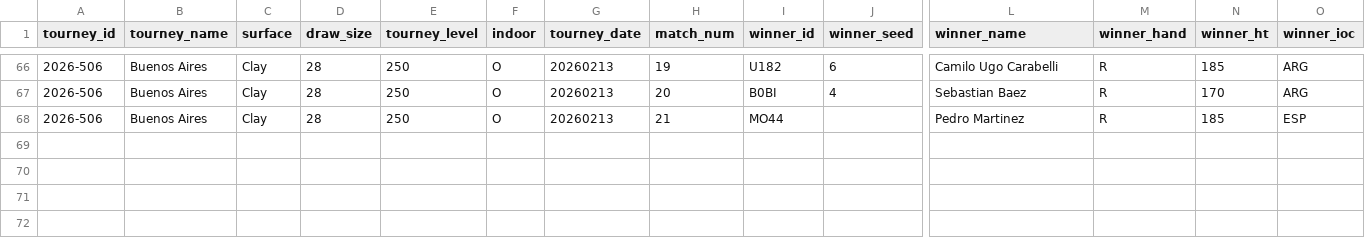
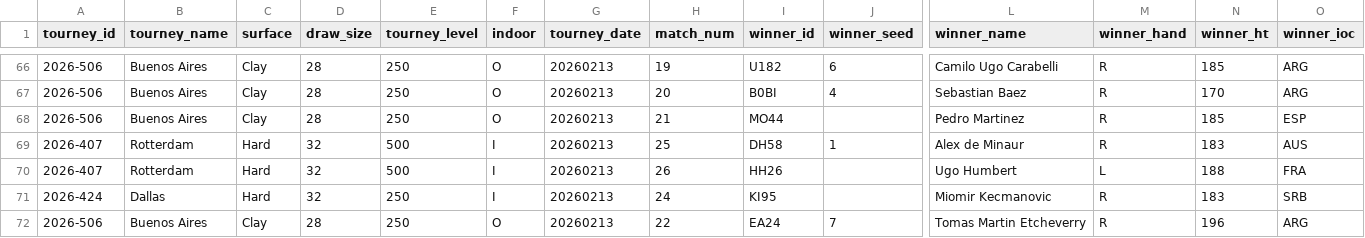
Before and after one commit to Tennismylife/TML-Website, a CSV file: data/ongoing_tourneys.csv, drawn as a sheet; only a part is shown, gaps mark what is left out; rows hold the shown columns only; the diff names each change by its address in the sheet, - before the commit and + after, or states it on an @@ line.

Commit message:
Update ongoing_tourneys.csv

```diff
--- a/data/ongoing_tourneys.csv
+++ b/data/ongoing_tourneys.csv
+row 69: 2026-407 | Rotterdam | Hard | 32 | 500 | I | 20260213 | 25 | DH58 | 1 | Alex de Minaur | R | 183 | AUS
+row 70: 2026-407 | Rotterdam | Hard | 32 | 500 | I | 20260213 | 26 | HH26 |  | Ugo Humbert | L | 188 | FRA
+row 71: 2026-424 | Dallas | Hard | 32 | 250 | I | 20260213 | 24 | KI95 |  | Miomir Kecmanovic | R | 183 | SRB
+row 72: 2026-506 | Buenos Aires | Clay | 28 | 250 | O | 20260213 | 22 | EA24 | 7 | Tomas Martin Etcheverry | R | 196 | ARG
```
